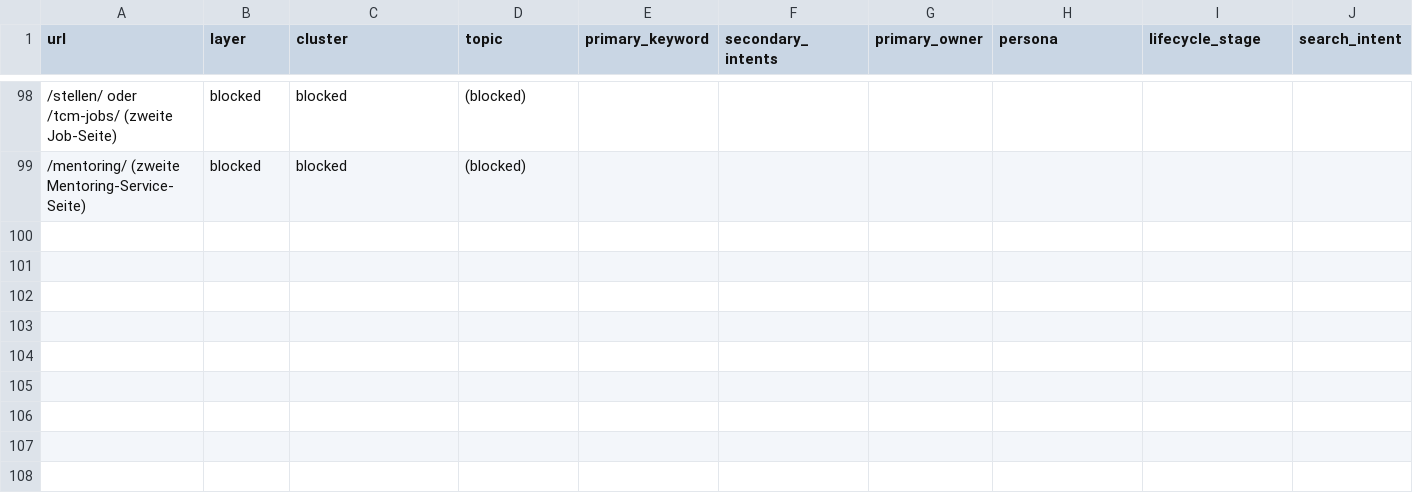
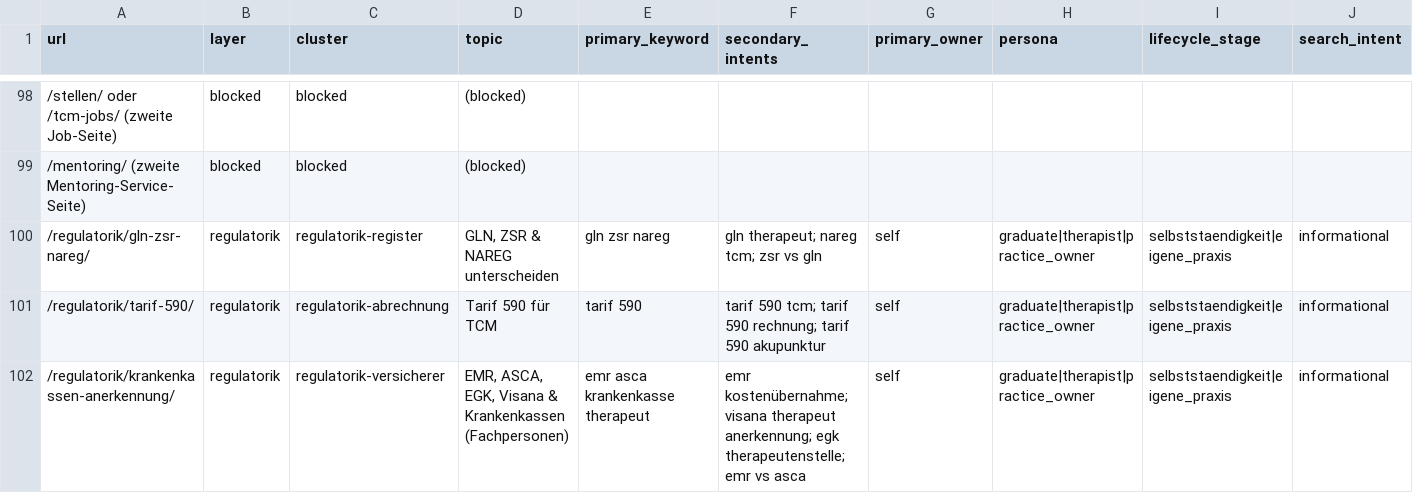
Before and after one commit to Thehwang88/tcm-ch, a CSV file: seo/professional-topic-map.csv, drawn as a sheet; only a part is shown, gaps mark what is left out; rows hold the shown columns only; the diff covers the shown part only; the diff names each change by its address in the sheet, - before the commit and + after, or states it on an @@ line.

```diff
--- a/seo/professional-topic-map.csv
+++ b/seo/professional-topic-map.csv
+row 100: /regulatorik/gln-zsr-nareg/ | regulatorik | regulatorik-register | GLN, ZSR & NAREG unterscheiden | gln zsr nareg | gln therapeut; nareg tcm; zsr vs gln | self | graduate|therapist|practice_owner | selbststaendigkeit|eigene_praxis | informational
+row 101: /regulatorik/tarif-590/ | regulatorik | regulatorik-abrechnung | Tarif 590 für TCM | tarif 590 | tarif 590 tcm; tarif 590 rechnung; tarif 590 akupunktur | self | graduate|therapist|practice_owner | selbststaendigkeit|eigene_praxis | informational
+row 102: /regulatorik/krankenkassen-anerkennung/ | regulatorik | regulatorik-versicherer | EMR, ASCA, EGK, Visana & Krankenkassen (Fachpersonen) | emr asca krankenkasse therapeut | emr kostenübernahme; visana therapeut anerkennung; egk therapeutenstelle; emr vs asca | self | graduate|therapist|practice_owner | selbststaendigkeit|eigene_praxis | informational
```
Also changed, not shown: 2 added rows and 4 edited cells elsewhere in this file, seo/do-not-create-intents.csv, seo/master-keyword-url-map.csv, 21 other files.
